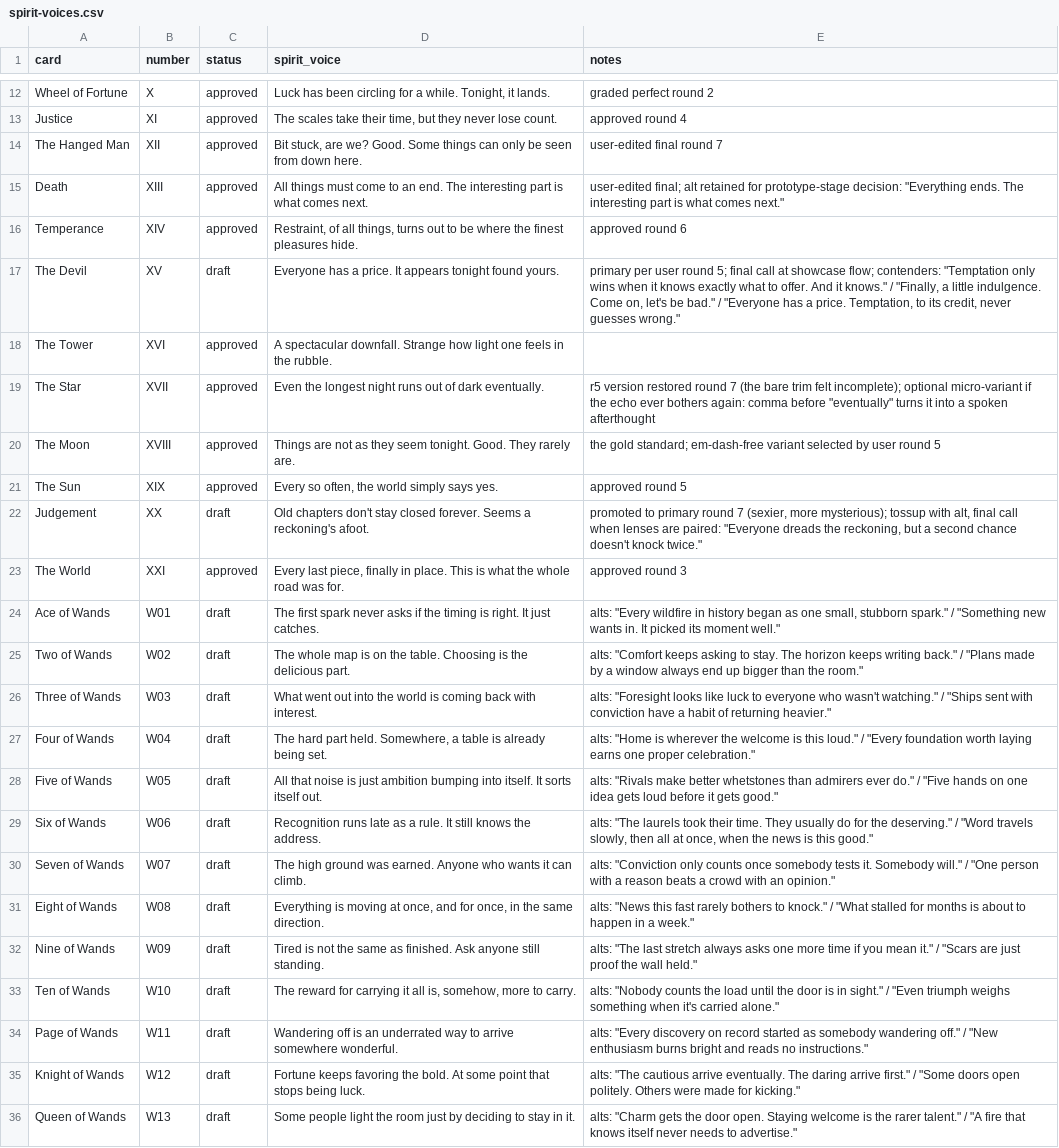
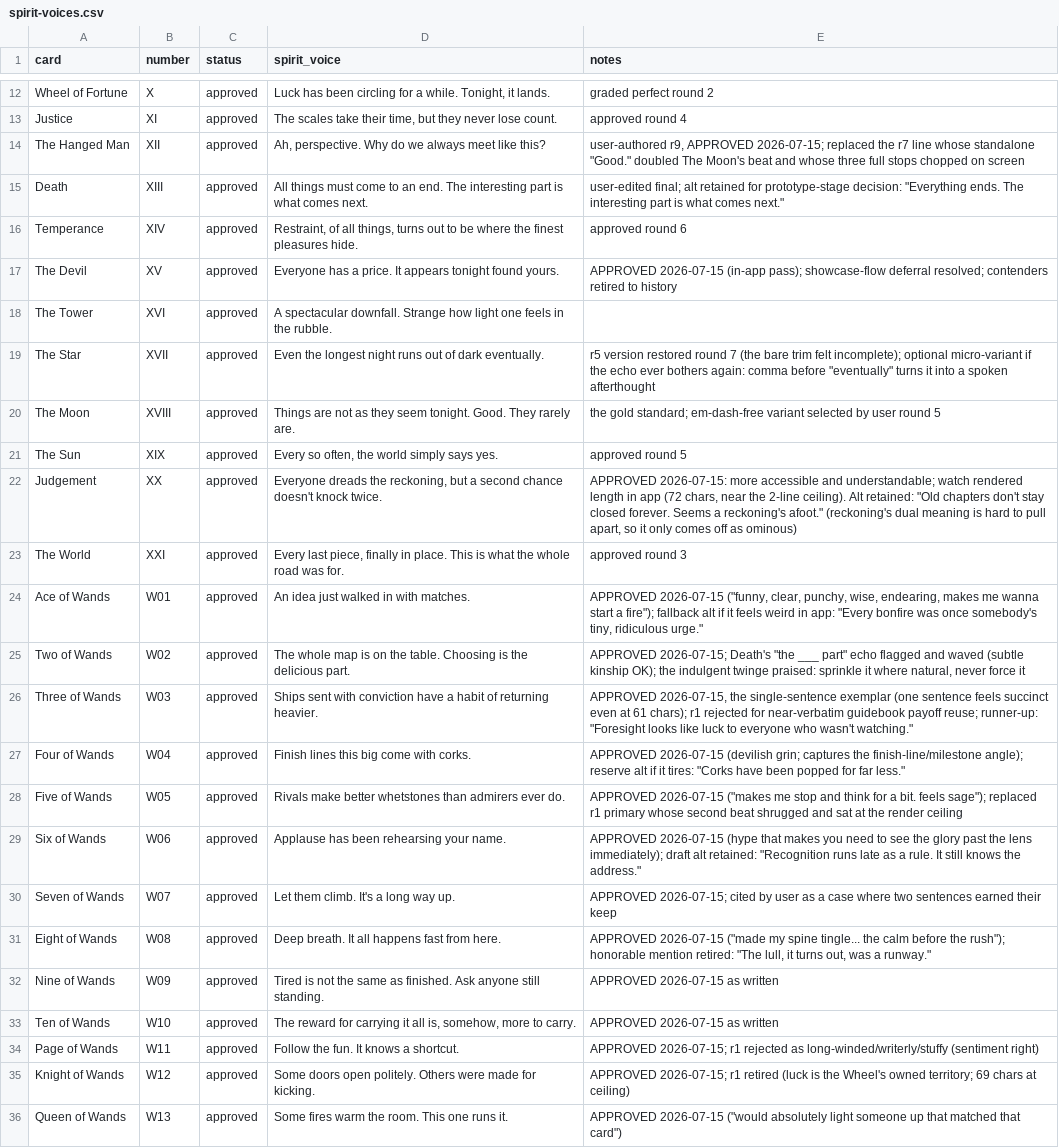
Before and after one commit to theschofield/Vinarcana, a CSV file: content/spirit-voices.csv, drawn as a sheet; only a part is shown, gaps mark what is left out; the diff covers the shown part only; the diff names each change by its address in the sheet, - before the commit and + after, or states it on an @@ line.

```diff
--- a/content/spirit-voices.csv
+++ b/content/spirit-voices.csv
-D14 (spirit_voice): Bit stuck, are we? Good. Some things can only be seen from down here.
+D14 (spirit_voice): Ah, perspective. Why do we always meet like this?
-E14 (notes): user-edited final round 7
+E14 (notes): user-authored r9, APPROVED 2026-07-15; replaced the r7 line whose standalone "Good." doubled The Moon's beat and whose three full stops chopped on screen
-C17 (status): draft
+C17 (status): approved
-E17 (notes): primary per user round 5; final call at showcase flow; contenders: "Temptation only wins when it knows exactly what to offer. And it knows." / "Finally, a little indulgence. Come on, let's be bad." / "Everyone has a price. Temptation, to its credit, never guesses wrong."
+E17 (notes): APPROVED 2026-07-15 (in-app pass); showcase-flow deferral resolved; contenders retired to history
-C22 (status): draft
+C22 (status): approved
-D22 (spirit_voice): Old chapters don't stay closed forever. Seems a reckoning's afoot.
+D22 (spirit_voice): Everyone dreads the reckoning, but a second chance doesn't knock twice.
-E22 (notes): promoted to primary round 7 (sexier, more mysterious); tossup with alt, final call when lenses are paired: "Everyone dreads the reckoning, but a second chance doesn't knock twice."
+E22 (notes): APPROVED 2026-07-15: more accessible and understandable; watch rendered length in app (72 chars, near the 2-line ceiling). Alt retained: "Old chapters don't stay closed forever. Seems a reckoning's afoot." (reckoning's dual meaning is hard to pull apart, so it only comes off as ominous)
-C24:C36 (status): draft
+C24:C36 (status): approved
-D24 (spirit_voice): The first spark never asks if the timing is right. It just catches.
+D24 (spirit_voice): An idea just walked in with matches.
-E24 (notes): alts: "Every wildfire in history began as one small, stubborn spark." / "Something new wants in. It picked its moment well."
+E24 (notes): APPROVED 2026-07-15 ("funny, clear, punchy, wise, endearing, makes me wanna start a fire"); fallback alt if it feels weird in app: "Every bonfire was once somebody's tiny, ridiculous urge."
-E25 (notes): alts: "Comfort keeps asking to stay. The horizon keeps writing back." / "Plans made by a window always end up bigger than the room."
+E25 (notes): APPROVED 2026-07-15; Death's "the ___ part" echo flagged and waved (subtle kinship OK); the indulgent twinge praised: sprinkle it where natural, never force it
-D26 (spirit_voice): What went out into the world is coming back with interest.
+D26 (spirit_voice): Ships sent with conviction have a habit of returning heavier.
-E26 (notes): alts: "Foresight looks like luck to everyone who wasn't watching." / "Ships sent with conviction have a habit of returning heavier."
+E26 (notes): APPROVED 2026-07-15, the single-sentence exemplar (one sentence feels succinct even at 61 chars); r1 rejected for near-verbatim guidebook payoff reuse; runner-up: "Foresight looks like luck to everyone who wasn't watching."
-D27 (spirit_voice): The hard part held. Somewhere, a table is already being set.
+D27 (spirit_voice): Finish lines this big come with corks.
-E27 (notes): alts: "Home is wherever the welcome is this loud." / "Every foundation worth laying earns one proper celebration."
+E27 (notes): APPROVED 2026-07-15 (devilish grin; captures the finish-line/milestone angle); reserve alt if it tires: "Corks have been popped for far less."
-D28 (spirit_voice): All that noise is just ambition bumping into itself. It sorts itself out.
+D28 (spirit_voice): Rivals make better whetstones than admirers ever do.
-E28 (notes): alts: "Rivals make better whetstones than admirers ever do." / "Five hands on one idea gets loud before it gets good."
+E28 (notes): APPROVED 2026-07-15 ("makes me stop and think for a bit. feels sage"); replaced r1 primary whose second beat shrugged and sat at the render ceiling
-D29 (spirit_voice): Recognition runs late as a rule. It still knows the address.
+D29 (spirit_voice): Applause has been rehearsing your name.
-E29 (notes): alts: "The laurels took their time. They usually do for the deserving." / "Word travels slowly, then all at once, when the news is this good."
+E29 (notes): APPROVED 2026-07-15 (hype that makes you need to see the glory past the lens immediately); draft alt retained: "Recognition runs late as a rule. It still knows the address."
-D30 (spirit_voice): The high ground was earned. Anyone who wants it can climb.
+D30 (spirit_voice): Let them climb. It's a long way up.
-E30 (notes): alts: "Conviction only counts once somebody tests it. Somebody will." / "One person with a reason beats a crowd with an opinion."
+E30 (notes): APPROVED 2026-07-15; cited by user as a case where two sentences earned their keep
-D31 (spirit_voice): Everything is moving at once, and for once, in the same direction.
+D31 (spirit_voice): Deep breath. It all happens fast from here.
-E31 (notes): alts: "News this fast rarely bothers to knock." / "What stalled for months is about to happen in a week."
+E31 (notes): APPROVED 2026-07-15 ("made my spine tingle... the calm before the rush"); honorable mention retired: "The lull, it turns out, was a runway."
-E32 (notes): alts: "The last stretch always asks one more time if you mean it." / "Scars are just proof the wall held."
+E32 (notes): APPROVED 2026-07-15 as written
-E33 (notes): alts: "Nobody counts the load until the door is in sight." / "Even triumph weighs something when it's carried alone."
+E33 (notes): APPROVED 2026-07-15 as written
-D34 (spirit_voice): Wandering off is an underrated way to arrive somewhere wonderful.
+D34 (spirit_voice): Follow the fun. It knows a shortcut.
-E34 (notes): alts: "Every discovery on record started as somebody wandering off." / "New enthusiasm burns bright and reads no instructions."
+E34 (notes): APPROVED 2026-07-15; r1 rejected as long-winded/writerly/stuffy (sentiment right)
-D35 (spirit_voice): Fortune keeps favoring the bold. At some point that stops being luck.
+D35 (spirit_voice): Some doors open politely. Others were made for kicking.
-E35 (notes): alts: "The cautious arrive eventually. The daring arrive first." / "Some doors open politely. Others were made for kicking."
+E35 (notes): APPROVED 2026-07-15; r1 retired (luck is the Wheel's owned territory; 69 chars at ceiling)
-D36 (spirit_voice): Some people light the room just by deciding to stay in it.
+D36 (spirit_voice): Some fires warm the room. This one runs it.
-E36 (notes): alts: "Charm gets the door open. Staying welcome is the rarer talent." / "A fire that knows itself never needs to advertise."
+E36 (notes): APPROVED 2026-07-15 ("would absolutely light someone up that matched that card")
```
Also changed, not shown: 116 edited cells elsewhere in this file, 6 other files.
